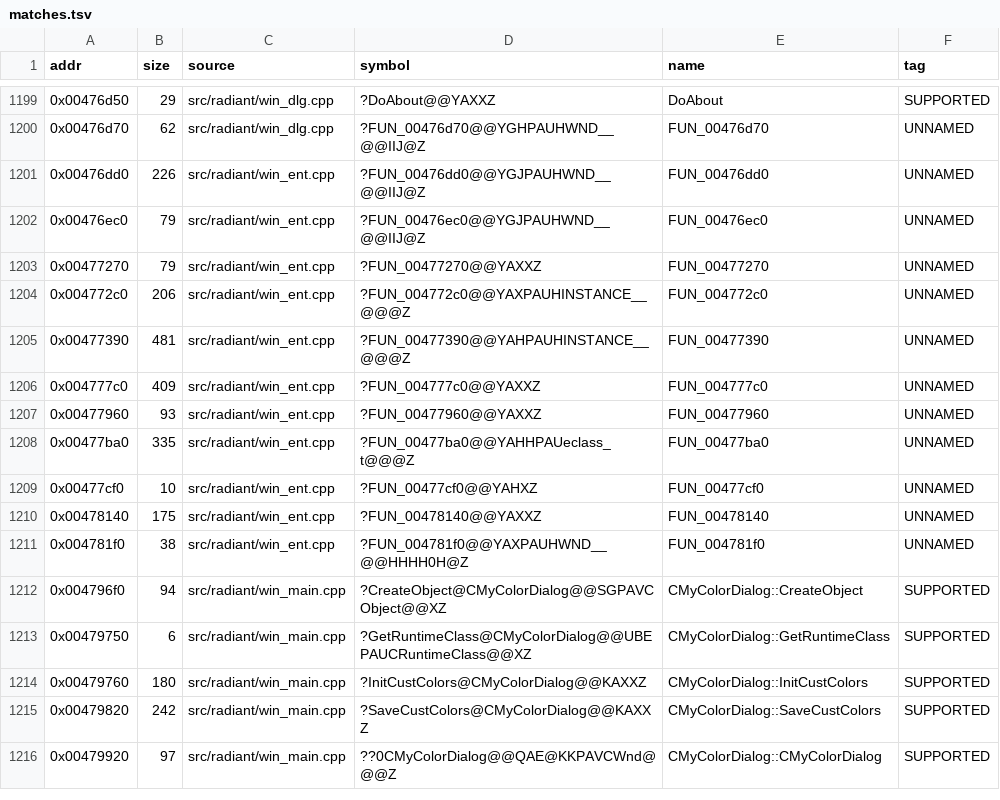
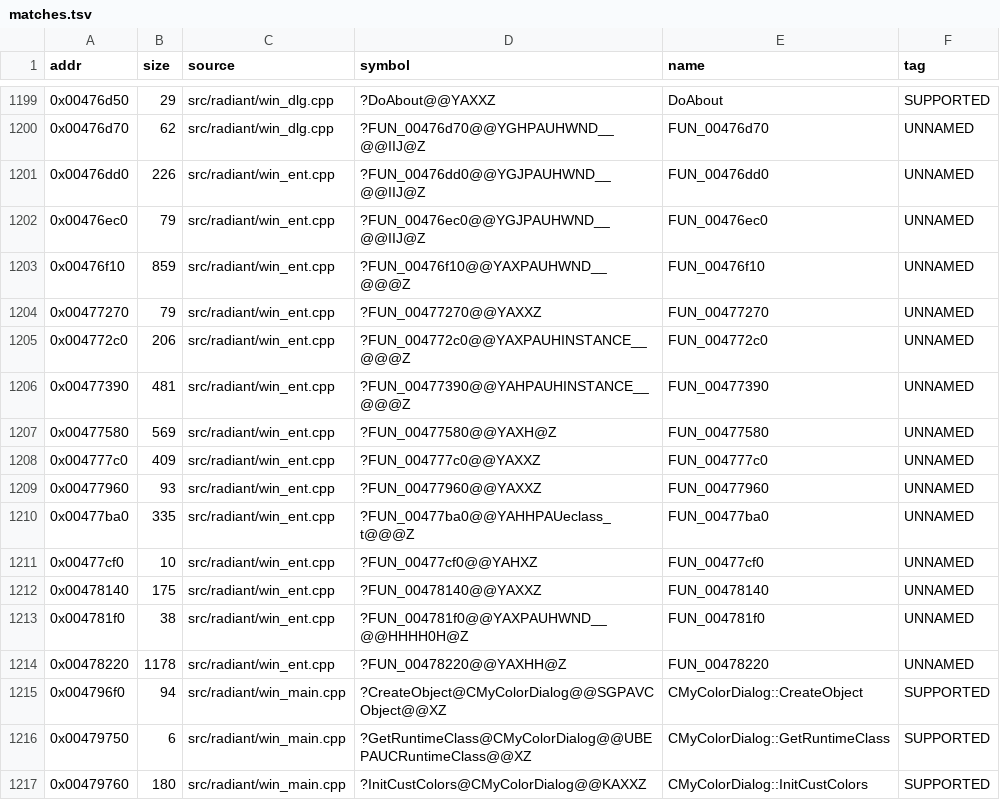
Before and after one commit to nawaftahir/cod2_wip, a TSV file: ledger/matches.tsv, drawn as a sheet; only a part is shown, gaps mark what is left out; the shorter side is filled out with more unchanged rows; the diff names each change by its address in the sheet, - before the commit and + after, or states it on an @@ line.

Commit message:
win_ent: GetEntityControls, SetInspectorMode, SizeEntityDlg

```diff
--- a/ledger/matches.tsv
+++ b/ledger/matches.tsv
+row 1203: 0x00476f10 | 859 | src/radiant/win_ent.cpp | ?FUN_00476f10@@YAXPAUHWND__@@@Z | FUN_00476f10 | UNNAMED
+row 1207: 0x00477580 | 569 | src/radiant/win_ent.cpp | ?FUN_00477580@@YAXH@Z | FUN_00477580 | UNNAMED
+row 1214: 0x00478220 | 1178 | src/radiant/win_ent.cpp | ?FUN_00478220@@YAXHH@Z | FUN_00478220 | UNNAMED
```
Also changed, not shown: ledger/defer.tsv, 2 other files.
